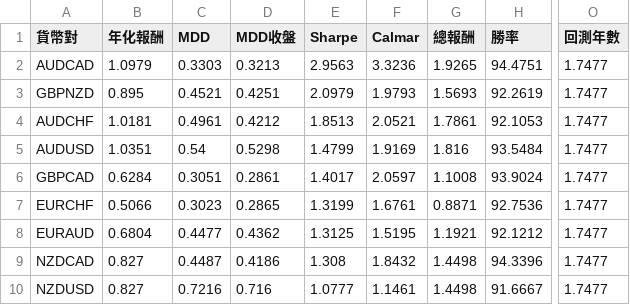
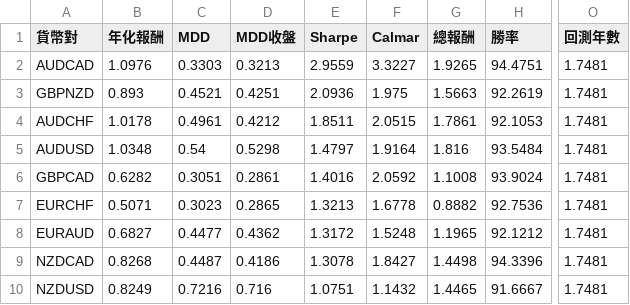
Before and after one commit to evan7646-cloud/bollinger_meanreversion_equities, a CSV file: docs/fx_top8_performance.csv, drawn as a sheet; only a part is shown, gaps mark what is left out; the diff covers the shown part only; the diff names each change by its address in the sheet, - before the commit and + after, or states it on an @@ line.

```diff
--- a/docs/fx_top8_performance.csv
+++ b/docs/fx_top8_performance.csv
-B2 (年化報酬): 1.0979
+B2 (年化報酬): 1.0976
-E2 (Sharpe): 2.9563
+E2 (Sharpe): 2.9559
-F2 (Calmar): 3.3236
+F2 (Calmar): 3.3227
-O2:O10 (回測年數): 1.7477
+O2:O10 (回測年數): 1.7481
-B3 (年化報酬): 0.895
+B3 (年化報酬): 0.893
-E3 (Sharpe): 2.0979
+E3 (Sharpe): 2.0936
-F3 (Calmar): 1.9793
+F3 (Calmar): 1.975
-G3 (總報酬): 1.5693
+G3 (總報酬): 1.5663
-B4 (年化報酬): 1.0181
+B4 (年化報酬): 1.0178
-E4 (Sharpe): 1.8513
+E4 (Sharpe): 1.8511
-F4 (Calmar): 2.0521
+F4 (Calmar): 2.0515
-B5 (年化報酬): 1.0351
+B5 (年化報酬): 1.0348
-E5 (Sharpe): 1.4799
+E5 (Sharpe): 1.4797
-F5 (Calmar): 1.9169
+F5 (Calmar): 1.9164
-B6 (年化報酬): 0.6284
+B6 (年化報酬): 0.6282
-E6 (Sharpe): 1.4017
+E6 (Sharpe): 1.4016
-F6 (Calmar): 2.0597
+F6 (Calmar): 2.0592
-B7 (年化報酬): 0.5066
+B7 (年化報酬): 0.5071
-E7 (Sharpe): 1.3199
+E7 (Sharpe): 1.3213
-F7 (Calmar): 1.6761
+F7 (Calmar): 1.6778
-G7 (總報酬): 0.8871
+G7 (總報酬): 0.8882
-B8 (年化報酬): 0.6804
+B8 (年化報酬): 0.6827
-E8 (Sharpe): 1.3125
+E8 (Sharpe): 1.3172
-F8 (Calmar): 1.5195
+F8 (Calmar): 1.5248
-G8 (總報酬): 1.1921
+G8 (總報酬): 1.1965
-B9 (年化報酬): 0.827
+B9 (年化報酬): 0.8268
-E9 (Sharpe): 1.308
+E9 (Sharpe): 1.3078
-F9 (Calmar): 1.8432
+F9 (Calmar): 1.8427
-B10 (年化報酬): 0.827
+B10 (年化報酬): 0.8249
-E10 (Sharpe): 1.0777
+E10 (Sharpe): 1.0751
-F10 (Calmar): 1.1461
+F10 (Calmar): 1.1432
-G10 (總報酬): 1.4498
+G10 (總報酬): 1.4465
```
Also changed, not shown: 16 edited cells elsewhere in this file, 2 other files.
